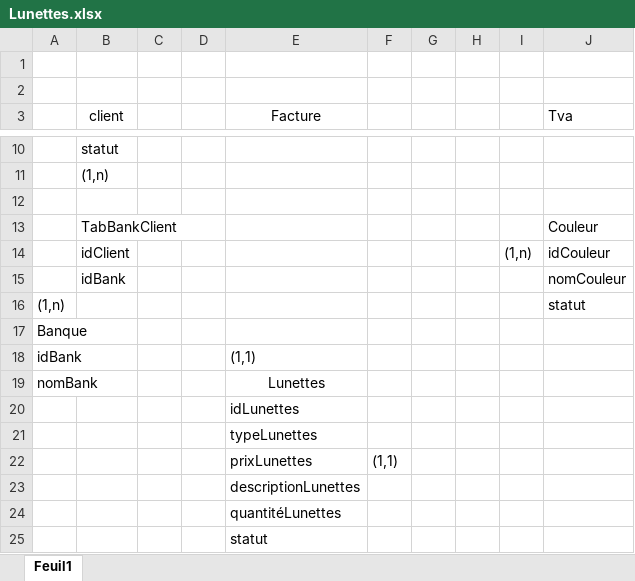
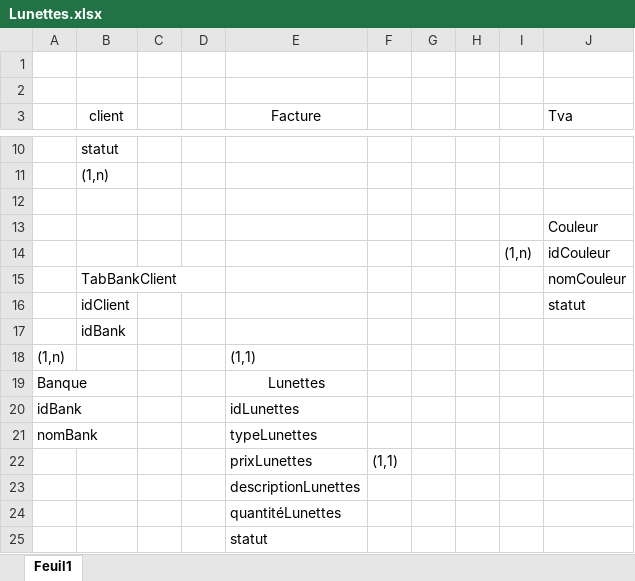
Before and after one commit to Willremi/Groupe6, an Excel workbook: siteGr6/Lunettes.xlsx, sheet Feuil1, drawn as a sheet; only a part is shown, gaps mark what is left out; values as stored, in another font and other column widths than the file's, no borders; charts and pictures not drawn; removed rows and columns are numbered as before the commit, all else as after; the diff names each change by its address in the sheet, - before the commit and + after, or states it on an @@ line.

Commit message:
Update Lunettes.xlsx

```diff
--- a/siteGr6/Lunettes.xlsx (sheet Feuil1)
+++ b/siteGr6/Lunettes.xlsx (sheet Feuil1)
-B13 (client): TabBankClient
+B13 (client): (empty)
-B14 (client): idClient
+B14 (client): (empty)
-B15 (client): idBank
+B15 (client): TabBankClient
+row 16:  | idClient |  |  |  |  |  |  |  | statut
+row 17:  | idBank
-E18 (Facture): (empty)
+E18 (Facture): (1,1)
-J18 (Tva): statut
+J18 (Tva): (empty)
-E19 (Facture): (empty)
+E19 (Facture): Lunettes
-E20 (Facture): (1,1)
+E20 (Facture): idLunettes
-E21 (Facture): Lunettes
+E21 (Facture): typeLunettes
-E21 alignment: center
+E21 alignment: left
-row 20:  |  |  |  | idLunettes
-row 21:  |  |  |  | typeLunettes
```
Also changed, not shown: charts or pictures.
